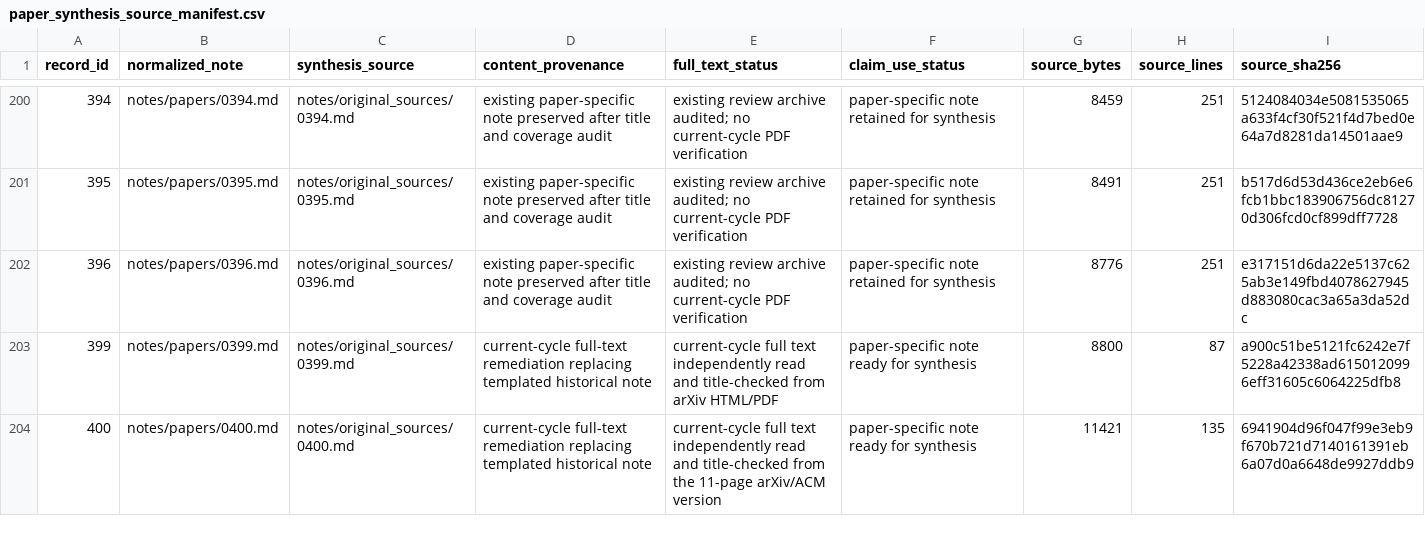
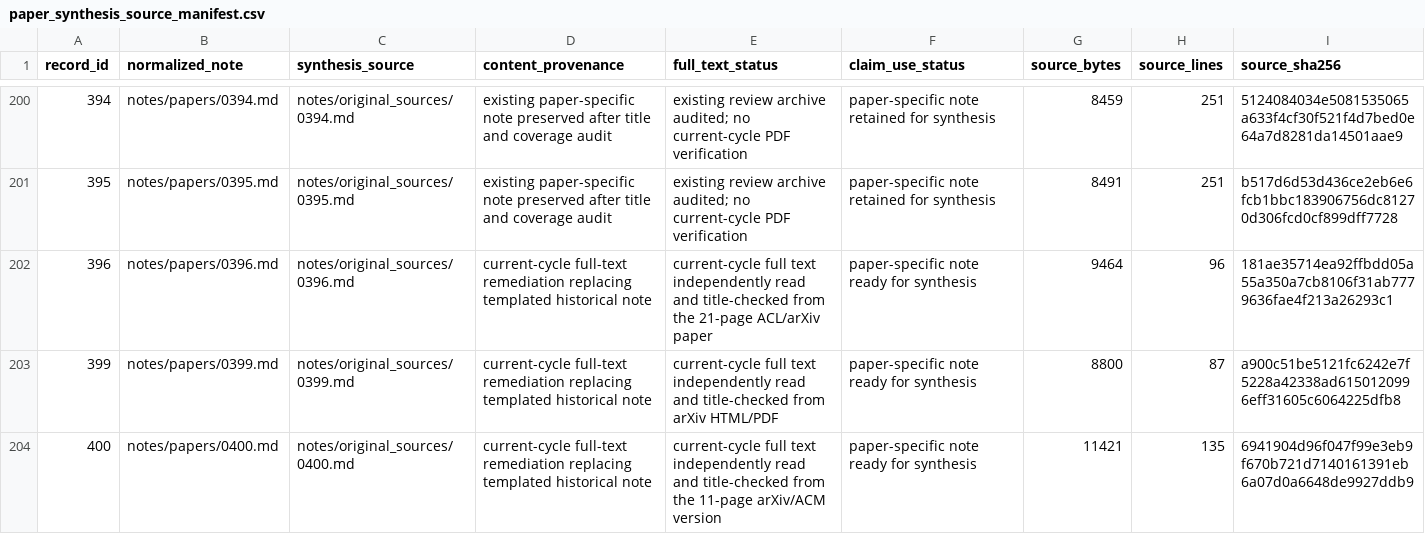
Before and after one commit to khayoubIsmail/llm-web-agents-survey-evidence, a CSV file: data/paper_synthesis_source_manifest.csv, drawn as a sheet; only a part is shown, gaps mark what is left out.

```diff
--- a/data/paper_synthesis_source_manifest.csv
+++ b/data/paper_synthesis_source_manifest.csv
@@ -201,3 +201,3 @@ record_id,normalized_note,synthesis_source,content_provenance,full_text_status,c
 395,notes/papers/0395.md,notes/original_sources/0395.md,existing paper-specific note preserved after title and coverage audit,existing review archive audited; no current-cycle PDF verification,paper-specific note retained for synthesis,8491,251,b517d6d53d436ce2eb6e6fcb1bbc183906756dc81270d306fcd0cf899dff7728
-396,notes/papers/0396.md,notes/original_sources/0396.md,existing paper-specific note preserved after title and coverage audit,existing review archive audited; no current-cycle PDF verification,paper-specific note retained for synthesis,8776,251,e317151d6da22e5137c625ab3e149fbd4078627945d883080cac3a65a3da52dc
+396,notes/papers/0396.md,notes/original_sources/0396.md,current-cycle full-text remediation replacing templated historical note,current-cycle full text independently read and title-checked from the 21-page ACL/arXiv paper,paper-specific note ready for synthesis,9464,96,181ae35714ea92ffbdd05a55a350a7cb8106f31ab7779636fae4f213a26293c1
 399,notes/papers/0399.md,notes/original_sources/0399.md,current-cycle full-text remediation replacing templated historical note,current-cycle full text independently read and title-checked from arXiv HTML/PDF,paper-specific note ready for synthesis,8800,87,a900c51be5121fc6242e7f5228a42338ad6150120996eff31605c6064225dfb8
```
Also changed, not shown: 1 other file.
